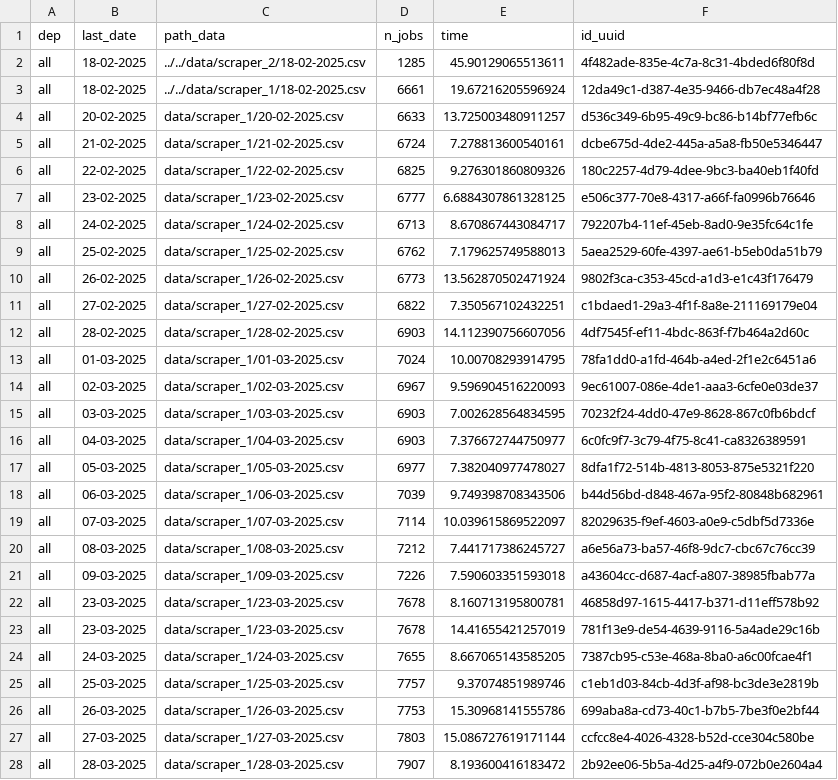
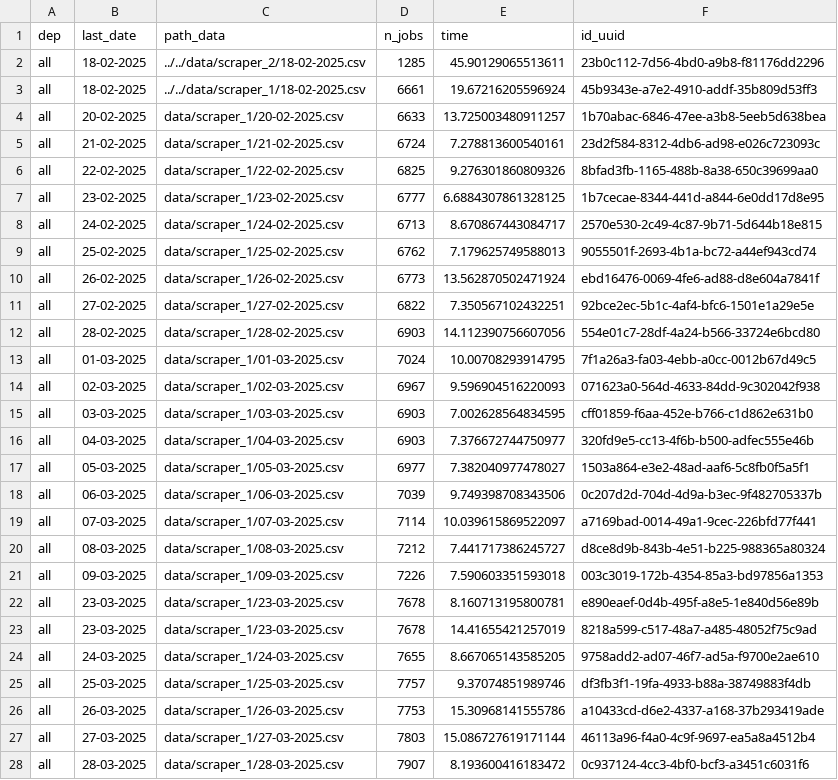
Before and after one commit to CJ2901/extract_empleos, a CSV file: scrapers/scraper_1/logs/logs.csv, drawn as a sheet; only a part is shown; the diff covers the shown part only.

```diff
--- a/scrapers/scraper_1/logs/logs.csv
+++ b/scrapers/scraper_1/logs/logs.csv
@@ -1,28 +1,28 @@
 dep,last_date,path_data,n_jobs,time,id_uuid
-all,18-02-2025,../../data/scraper_2/18-02-2025.csv,1285,45.90129065513611,4f482ade-835e-4c7a-8c31-4bded6f80f8d
-all,18-02-2025,../../data/scraper_1/18-02-2025.csv,6661,19.67216205596924,12da49c1-d387-4e35-9466-db7ec48a4f28
-all,20-02-2025,data/scraper_1/20-02-2025.csv,6633,13.725003480911257,d536c349-6b95-49c9-bc86-b14bf77efb6c
-all,21-02-2025,data/scraper_1/21-02-2025.csv,6724,7.278813600540161,dcbe675d-4de2-445a-a5a8-fb50e5346447
-all,22-02-2025,data/scraper_1/22-02-2025.csv,6825,9.276301860809326,180c2257-4d79-4dee-9bc3-ba40eb1f40fd
-all,23-02-2025,data/scraper_1/23-02-2025.csv,6777,6.6884307861328125,e506c377-70e8-4317-a66f-fa0996b76646
-all,24-02-2025,data/scraper_1/24-02-2025.csv,6713,8.670867443084717,792207b4-11ef-45eb-8ad0-9e35fc64c1fe
-all,25-02-2025,data/scraper_1/25-02-2025.csv,6762,7.179625749588013,5aea2529-60fe-4397-ae61-b5eb0da51b79
-all,26-02-2025,data/scraper_1/26-02-2025.csv,6773,13.562870502471924,9802f3ca-c353-45cd-a1d3-e1c43f176479
-all,27-02-2025,data/scraper_1/27-02-2025.csv,6822,7.350567102432251,c1bdaed1-29a3-4f1f-8a8e-211169179e04
-all,28-02-2025,data/scraper_1/28-02-2025.csv,6903,14.112390756607056,4df7545f-ef11-4bdc-863f-f7b464a2d60c
-all,01-03-2025,data/scraper_1/01-03-2025.csv,7024,10.00708293914795,78fa1dd0-a1fd-464b-a4ed-2f1e2c6451a6
-all,02-03-2025,data/scraper_1/02-03-2025.csv,6967,9.596904516220093,9ec61007-086e-4de1-aaa3-6cfe0e03de37
-all,03-03-2025,data/scraper_1/03-03-2025.csv,6903,7.002628564834595,70232f24-4dd0-47e9-8628-867c0fb6bdcf
-all,04-03-2025,data/scraper_1/04-03-2025.csv,6903,7.376672744750977,6c0fc9f7-3c79-4f75-8c41-ca8326389591
-all,05-03-2025,data/scraper_1/05-03-2025.csv,6977,7.382040977478027,8dfa1f72-514b-4813-8053-875e5321f220
-all,06-03-2025,data/scraper_1/06-03-2025.csv,7039,9.749398708343506,b44d56bd-d848-467a-95f2-80848b682961
-all,07-03-2025,data/scraper_1/07-03-2025.csv,7114,10.039615869522097,82029635-f9ef-4603-a0e9-c5dbf5d7336e
-all,08-03-2025,data/scraper_1/08-03-2025.csv,7212,7.441717386245727,a6e56a73-ba57-46f8-9dc7-cbc67c76cc39
-all,09-03-2025,data/scraper_1/09-03-2025.csv,7226,7.590603351593018,a43604cc-d687-4acf-a807-38985fbab77a
-all,23-03-2025,data/scraper_1/23-03-2025.csv,7678,8.160713195800781,46858d97-1615-4417-b371-d11eff578b92
-all,23-03-2025,data/scraper_1/23-03-2025.csv,7678,14.41655421257019,781f13e9-de54-4639-9116-5a4ade29c16b
-all,24-03-2025,data/scraper_1/24-03-2025.csv,7655,8.667065143585205,7387cb95-c53e-468a-8ba0-a6c00fcae4f1
-all,25-03-2025,data/scraper_1/25-03-2025.csv,7757,9.37074851989746,c1eb1d03-84cb-4d3f-af98-bc3de3e2819b
-all,26-03-2025,data/scraper_1/26-03-2025.csv,7753,15.30968141555786,699aba8a-cd73-40c1-b7b5-7be3f0e2bf44
-all,27-03-2025,data/scraper_1/27-03-2025.csv,7803,15.086727619171144,ccfcc8e4-4026-4328-b52d-cce304c580be
-all,28-03-2025,data/scraper_1/28-03-2025.csv,7907,8.193600416183472,2b92ee06-5b5a-4d25-a4f9-072b0e2604a4
+all,18-02-2025,../../data/scraper_2/18-02-2025.csv,1285,45.90129065513611,23b0c112-7d56-4bd0-a9b8-f81176dd2296
+all,18-02-2025,../../data/scraper_1/18-02-2025.csv,6661,19.67216205596924,45b9343e-a7e2-4910-addf-35b809d53ff3
+all,20-02-2025,data/scraper_1/20-02-2025.csv,6633,13.725003480911257,1b70abac-6846-47ee-a3b8-5eeb5d638bea
+all,21-02-2025,data/scraper_1/21-02-2025.csv,6724,7.278813600540161,23d2f584-8312-4db6-ad98-e026c723093c
+all,22-02-2025,data/scraper_1/22-02-2025.csv,6825,9.276301860809326,8bfad3fb-1165-488b-8a38-650c39699aa0
+all,23-02-2025,data/scraper_1/23-02-2025.csv,6777,6.6884307861328125,1b7cecae-8344-441d-a844-6e0dd17d8e95
+all,24-02-2025,data/scraper_1/24-02-2025.csv,6713,8.670867443084717,2570e530-2c49-4c87-9b71-5d644b18e815
+all,25-02-2025,data/scraper_1/25-02-2025.csv,6762,7.179625749588013,9055501f-2693-4b1a-bc72-a44ef943cd74
+all,26-02-2025,data/scraper_1/26-02-2025.csv,6773,13.562870502471924,ebd16476-0069-4fe6-ad88-d8e604a7841f
+all,27-02-2025,data/scraper_1/27-02-2025.csv,6822,7.350567102432251,92bce2ec-5b1c-4af4-bfc6-1501e1a29e5e
+all,28-02-2025,data/scraper_1/28-02-2025.csv,6903,14.112390756607056,554e01c7-28df-4a24-b566-33724e6bcd80
+all,01-03-2025,data/scraper_1/01-03-2025.csv,7024,10.00708293914795,7f1a26a3-fa03-4ebb-a0cc-0012b67d49c5
+all,02-03-2025,data/scraper_1/02-03-2025.csv,6967,9.596904516220093,071623a0-564d-4633-84dd-9c302042f938
+all,03-03-2025,data/scraper_1/03-03-2025.csv,6903,7.002628564834595,cff01859-f6aa-452e-b766-c1d862e631b0
+all,04-03-2025,data/scraper_1/04-03-2025.csv,6903,7.376672744750977,320fd9e5-cc13-4f6b-b500-adfec555e46b
+all,05-03-2025,data/scraper_1/05-03-2025.csv,6977,7.382040977478027,1503a864-e3e2-48ad-aaf6-5c8fb0f5a5f1
+all,06-03-2025,data/scraper_1/06-03-2025.csv,7039,9.749398708343506,0c207d2d-704d-4d9a-b3ec-9f482705337b
+all,07-03-2025,data/scraper_1/07-03-2025.csv,7114,10.039615869522097,a7169bad-0014-49a1-9cec-226bfd77f441
+all,08-03-2025,data/scraper_1/08-03-2025.csv,7212,7.441717386245727,d8ce8d9b-843b-4e51-b225-988365a80324
+all,09-03-2025,data/scraper_1/09-03-2025.csv,7226,7.590603351593018,003c3019-172b-4354-85a3-bd97856a1353
+all,23-03-2025,data/scraper_1/23-03-2025.csv,7678,8.160713195800781,e890eaef-0d4b-495f-a8e5-1e840d56e89b
+all,23-03-2025,data/scraper_1/23-03-2025.csv,7678,14.41655421257019,8218a599-c517-48a7-a485-48052f75c9ad
+all,24-03-2025,data/scraper_1/24-03-2025.csv,7655,8.667065143585205,9758add2-ad07-46f7-ad5a-f9700e2ae610
+all,25-03-2025,data/scraper_1/25-03-2025.csv,7757,9.37074851989746,df3fb3f1-19fa-4933-b88a-38749883f4db
+all,26-03-2025,data/scraper_1/26-03-2025.csv,7753,15.30968141555786,a10433cd-d6e2-4337-a168-37b293419ade
+all,27-03-2025,data/scraper_1/27-03-2025.csv,7803,15.086727619171144,46113a96-f4a0-4c9f-9697-ea5a8a4512b4
+all,28-03-2025,data/scraper_1/28-03-2025.csv,7907,8.193600416183472,0c937124-4cc3-4bf0-bcf3-a3451c6031f6
```
Also changed, not shown: 1 added row and 4 edited cells elsewhere in this file, 1 other file.
